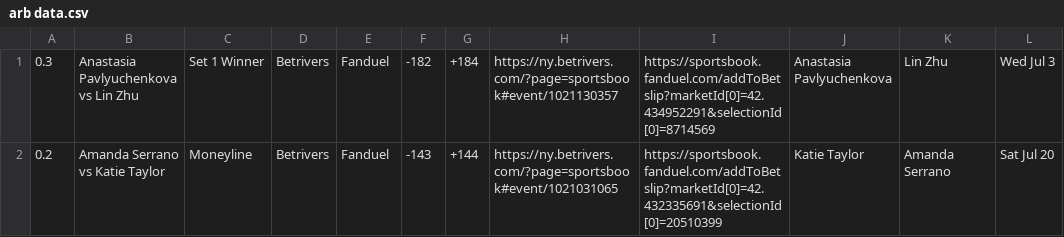
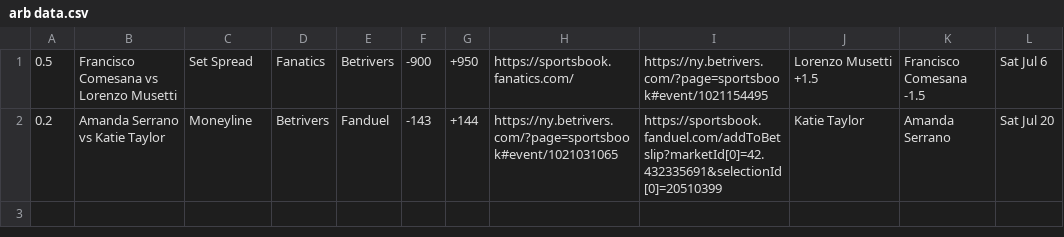
Before and after one commit to troob/monitor, a CSV file: data/arb data.csv, drawn as a sheet; removed rows and columns are numbered as before the commit, all else as after; the diff names each change by its address in the sheet, - before the commit and + after, or states it on an @@ line.

```diff
--- a/data/arb data.csv
+++ b/data/arb data.csv
-row 1: 0.3 | Anastasia Pavlyuchenkova vs Lin Zhu | Set 1 Winner | Betrivers | Fanduel | -182 | +184 | https://ny.betrivers.com/?page=sportsbook#event/1021130357 | https://sportsbook.fanduel.com/addToBetslip?marketId[0]=42.434952291&selectionId[0]=8714569 | Anastasia Pavlyuchenkova | Lin Zhu | Wed Jul 3
+row 1: 0.5 | Francisco Comesana vs Lorenzo Musetti | Set Spread | Fanatics | Betrivers | -900 | +950 | https://sportsbook.fanatics.com/ | https://ny.betrivers.com/?page=sportsbook#event/1021154495 | Lorenzo Musetti +1.5 | Francisco Comesana -1.5 | Sat Jul 6
```
Also changed, not shown: 3 other files.
